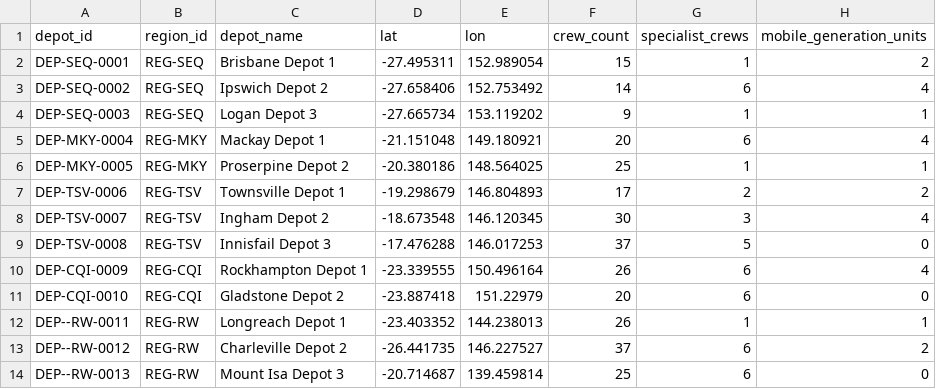
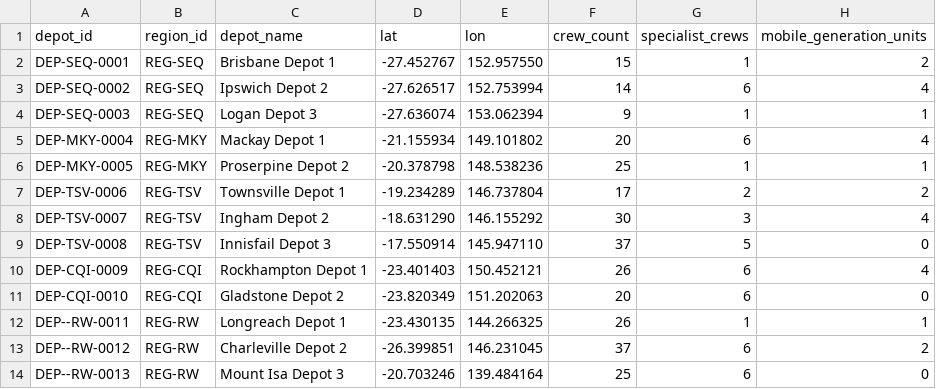
Before and after one commit to althrussell/dev-kit-demo, a CSV file: data/synthetic/depots.csv, drawn as a sheet.

```diff
--- a/data/synthetic/depots.csv
+++ b/data/synthetic/depots.csv
@@ -1,14 +1,14 @@
 depot_id,region_id,depot_name,lat,lon,crew_count,specialist_crews,mobile_generation_units
-DEP-SEQ-0001,REG-SEQ,Brisbane Depot 1,-27.495311,152.989054,15,1,2
-DEP-SEQ-0002,REG-SEQ,Ipswich Depot 2,-27.658406,152.753492,14,6,4
-DEP-SEQ-0003,REG-SEQ,Logan Depot 3,-27.665734,153.119202,9,1,1
-DEP-MKY-0004,REG-MKY,Mackay Depot 1,-21.151048,149.180921,20,6,4
-DEP-MKY-0005,REG-MKY,Proserpine Depot 2,-20.380186,148.564025,25,1,1
-DEP-TSV-0006,REG-TSV,Townsville Depot 1,-19.298679,146.804893,17,2,2
-DEP-TSV-0007,REG-TSV,Ingham Depot 2,-18.673548,146.120345,30,3,4
-DEP-TSV-0008,REG-TSV,Innisfail Depot 3,-17.476288,146.017253,37,5,0
-DEP-CQI-0009,REG-CQI,Rockhampton Depot 1,-23.339555,150.496164,26,6,4
-DEP-CQI-0010,REG-CQI,Gladstone Depot 2,-23.887418,151.22979,20,6,0
-DEP--RW-0011,REG-RW,Longreach Depot 1,-23.403352,144.238013,26,1,1
-DEP--RW-0012,REG-RW,Charleville Depot 2,-26.441735,146.227527,37,6,2
-DEP--RW-0013,REG-RW,Mount Isa Depot 3,-20.714687,139.459814,25,6,0
+DEP-SEQ-0001,REG-SEQ,Brisbane Depot 1,-27.452767,152.957550,15,1,2
+DEP-SEQ-0002,REG-SEQ,Ipswich Depot 2,-27.626517,152.753994,14,6,4
+DEP-SEQ-0003,REG-SEQ,Logan Depot 3,-27.636074,153.062394,9,1,1
+DEP-MKY-0004,REG-MKY,Mackay Depot 1,-21.155934,149.101802,20,6,4
+DEP-MKY-0005,REG-MKY,Proserpine Depot 2,-20.378798,148.538236,25,1,1
+DEP-TSV-0006,REG-TSV,Townsville Depot 1,-19.234289,146.737804,17,2,2
+DEP-TSV-0007,REG-TSV,Ingham Depot 2,-18.631290,146.155292,30,3,4
+DEP-TSV-0008,REG-TSV,Innisfail Depot 3,-17.550914,145.947110,37,5,0
+DEP-CQI-0009,REG-CQI,Rockhampton Depot 1,-23.401403,150.452121,26,6,4
+DEP-CQI-0010,REG-CQI,Gladstone Depot 2,-23.820349,151.202063,20,6,0
+DEP--RW-0011,REG-RW,Longreach Depot 1,-23.430135,144.266325,26,1,1
+DEP--RW-0012,REG-RW,Charleville Depot 2,-26.399851,146.231045,37,6,2
+DEP--RW-0013,REG-RW,Mount Isa Depot 3,-20.703246,139.484164,25,6,0
```
Also changed, not shown: data/synthetic/critical_customers.csv, data/synthetic/hazard_exposure_zones.csv, 21 other files.
